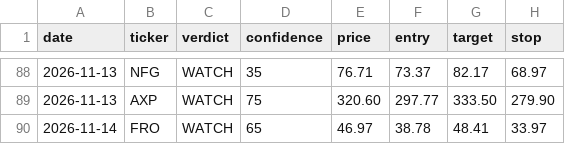
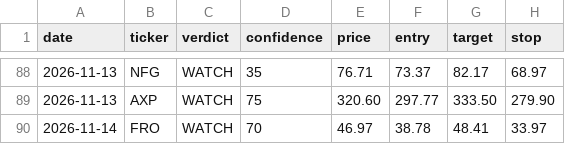
Before and after one commit to qanicuq/ticker-forensics-data, a CSV file: calls/log.csv, drawn as a sheet; only a part is shown, gaps mark what is left out.

Commit message:
calls: log FRO [skip ci]

```diff
--- a/calls/log.csv
+++ b/calls/log.csv
@@ -89,2 +89,2 @@ date,ticker,verdict,confidence,price,entry,target,stop
 2026-11-13,AXP,WATCH,75,320.60,297.77,333.50,279.90
-2026-11-14,FRO,WATCH,65,46.97,38.78,48.41,33.97
+2026-11-14,FRO,WATCH,70,46.97,38.78,48.41,33.97
```
